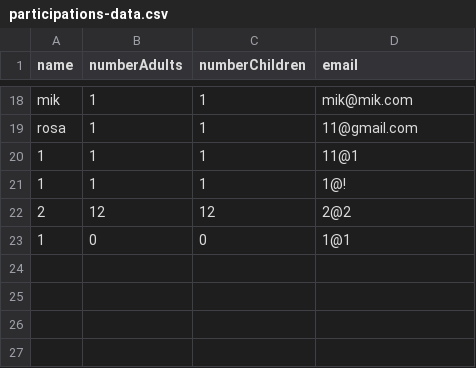
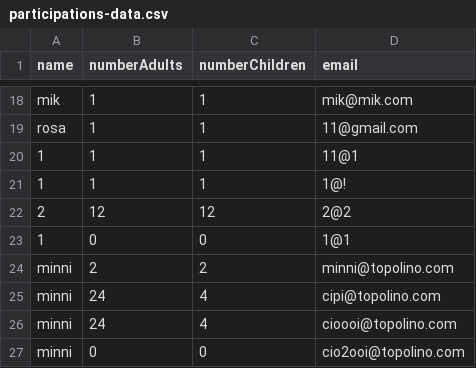
Before and after one commit to mfattoru/nodejs_wedding_website, a CSV file: data/participations-data.csv, drawn as a sheet; only a part is shown, gaps mark what is left out; the diff names each change by its address in the sheet, - before the commit and + after, or states it on an @@ line.

```diff
--- a/data/participations-data.csv
+++ b/data/participations-data.csv
+row 24: minni | 2 | 2 | minni@topolino.com
+row 25: minni | 24 | 4 | cipi@topolino.com
+row 26: minni | 24 | 4 | cioooi@topolino.com
+row 27: minni | 0 | 0 | cio2ooi@topolino.com
```
Also changed, not shown: 12 other files.
